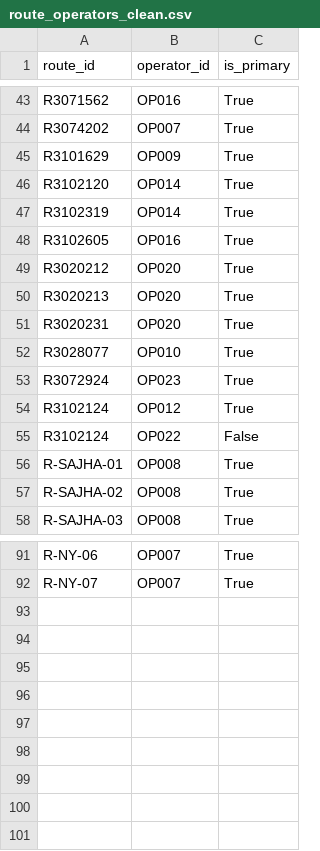
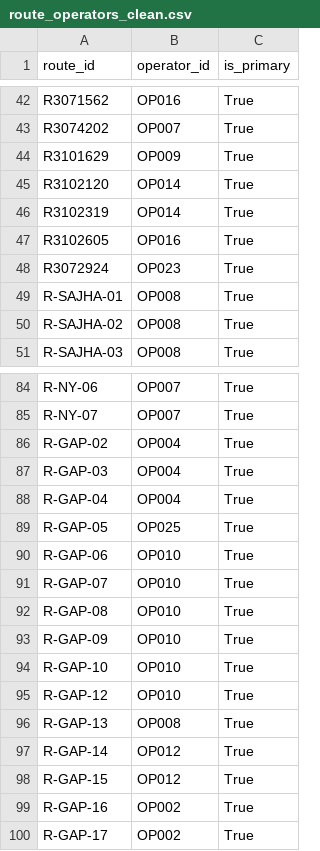
Before and after one commit to 080bct026dipesh-beep/my-new-web-app, a CSV file: data/processed/route_operators_clean.csv, drawn as a sheet; only a part is shown, gaps mark what is left out; the diff covers the shown part only.

```diff
--- a/data/processed/route_operators_clean.csv
+++ b/data/processed/route_operators_clean.csv
@@ -48,9 +47,3 @@ R3102319,OP014,True
 R3102605,OP016,True
-R3020212,OP020,True
-R3020213,OP020,True
-R3020231,OP020,True
-R3028077,OP010,True
 R3072924,OP023,True
-R3102124,OP012,True
-R3102124,OP022,False
 R-SAJHA-01,OP008,True
@@ -92 +85,16 @@ R-NY-06,OP007,True
 R-NY-07,OP007,True
+R-GAP-02,OP004,True
+R-GAP-03,OP004,True
+R-GAP-04,OP004,True
+R-GAP-05,OP025,True
+R-GAP-06,OP010,True
+R-GAP-07,OP010,True
+R-GAP-08,OP010,True
+R-GAP-09,OP010,True
+R-GAP-10,OP010,True
+R-GAP-12,OP010,True
+R-GAP-13,OP008,True
+R-GAP-14,OP012,True
+R-GAP-15,OP012,True
+R-GAP-16,OP002,True
+R-GAP-17,OP002,True
```
Also changed, not shown: 1 removed row elsewhere in this file, data/processed/route_stops_clean.csv, data/processed/routes_clean.csv, 11 other files.
